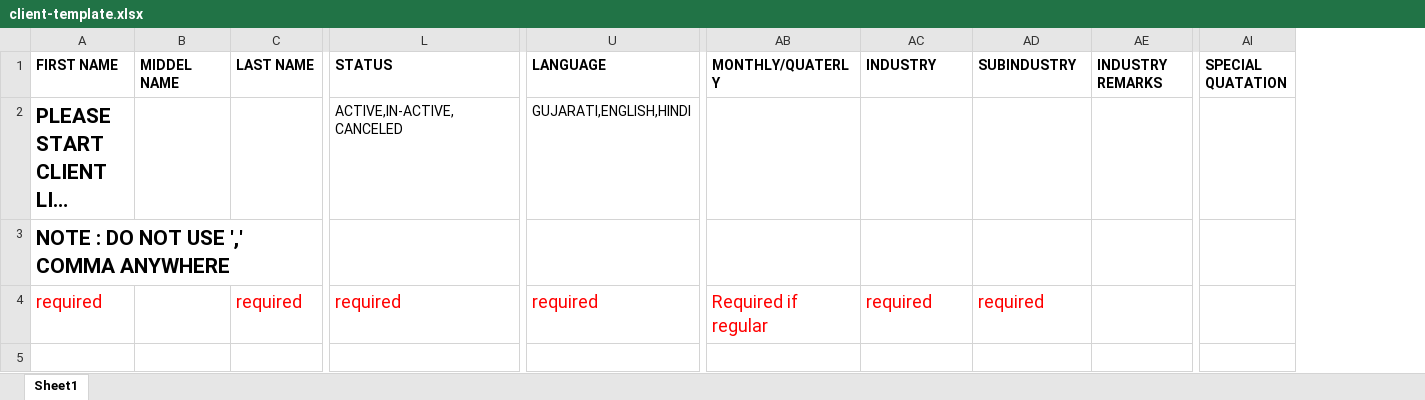
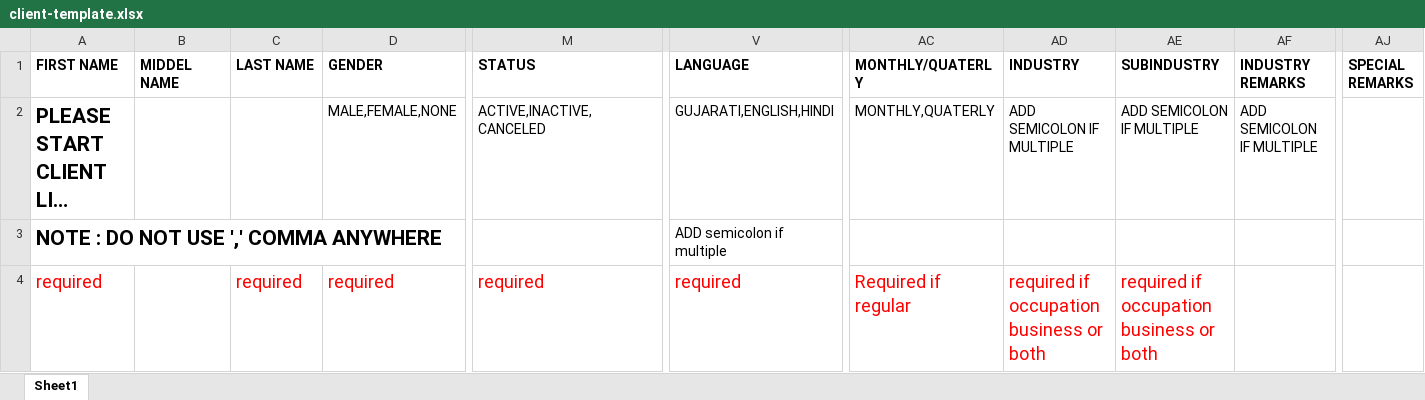
Before and after one commit to kavadevelopers/cci, an Excel workbook: asset/client-template.xlsx, sheet Sheet1, drawn as a sheet; only a part is shown, gaps mark what is left out; long unchanged cells end in …; values as stored, in another font and other column widths than the file's, no borders; removed rows and columns are numbered as before the commit, all else as after; the diff names each change by its address in the sheet, - before the commit and + after, or states it on an @@ line.

```diff
--- a/asset/client-template.xlsx (sheet Sheet1)
+++ b/asset/client-template.xlsx (sheet Sheet1)
+column D (GENDER), rows 2-4: MALE,FEMALE,NONE |  | required
-column AI (SPECIAL QUATATION), empty
+column AJ (SPECIAL REMARKS), empty
-M2 (STATUS): ACTIVE,IN-ACTIVE,CANCELED
+M2 (STATUS): ACTIVE,INACTIVE,CANCELED
-AC2 (MONTHLY/QUATERLY): (empty)
+AC2 (MONTHLY/QUATERLY): MONTHLY,QUATERLY
-AD2 (INDUSTRY): (empty)
+AD2 (INDUSTRY): ADD SEMICOLON IF MULTIPLE
-AE2 (SUBINDUSTRY): (empty)
+AE2 (SUBINDUSTRY): ADD SEMICOLON IF MULTIPLE
-AF2 (INDUSTRY REMARKS): (empty)
+AF2 (INDUSTRY REMARKS): ADD SEMICOLON IF MULTIPLE
-V3 (LANGUAGE): (empty)
+V3 (LANGUAGE): ADD semicolon if multiple
-AD4 (INDUSTRY): required
+AD4 (INDUSTRY): required if occupation business or both
-AE4 (SUBINDUSTRY): required
+AE4 (SUBINDUSTRY): required if occupation business or both
```
Also changed, not shown: 5 other files.
